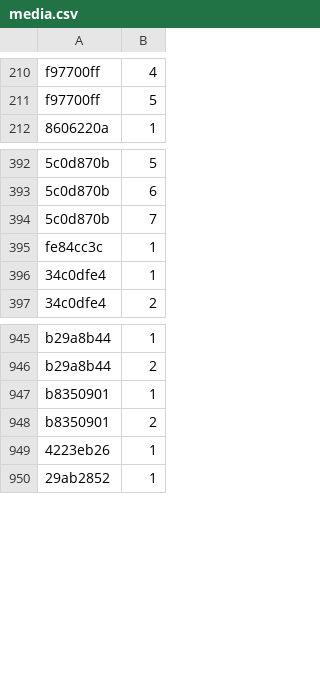
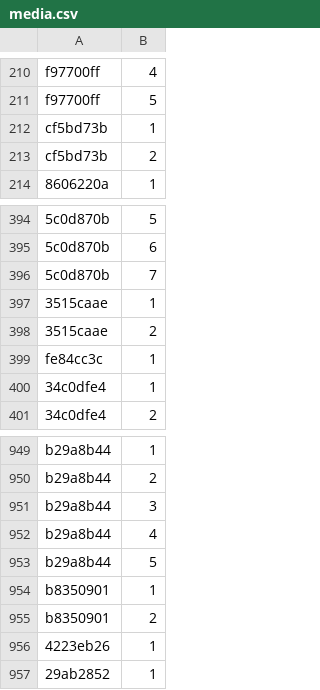
Before and after one commit to Lockpickers-United/lpu-belt-explorer, a CSV file: media.csv, drawn as a sheet; only a part is shown, gaps mark what is left out; the diff names each change by its address in the sheet, - before the commit and + after, or states it on an @@ line.

```diff
--- a/media.csv
+++ b/media.csv
+row 212: cf5bd73b | 1
+row 213: cf5bd73b | 2
+row 397: 3515caae | 1
+row 398: 3515caae | 2
+row 951: b29a8b44 | 3
+row 952: b29a8b44 | 4
+row 953: b29a8b44 | 5
```
Also changed, not shown: columnView.csv, data.csv, 7 other files.
